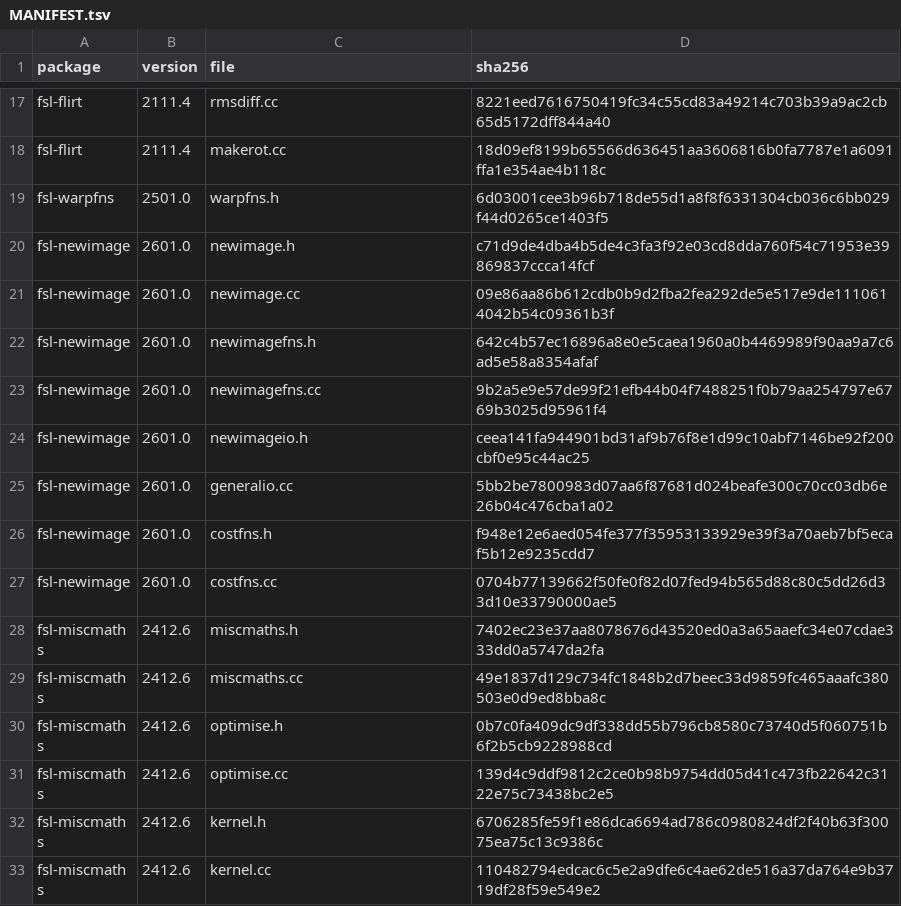
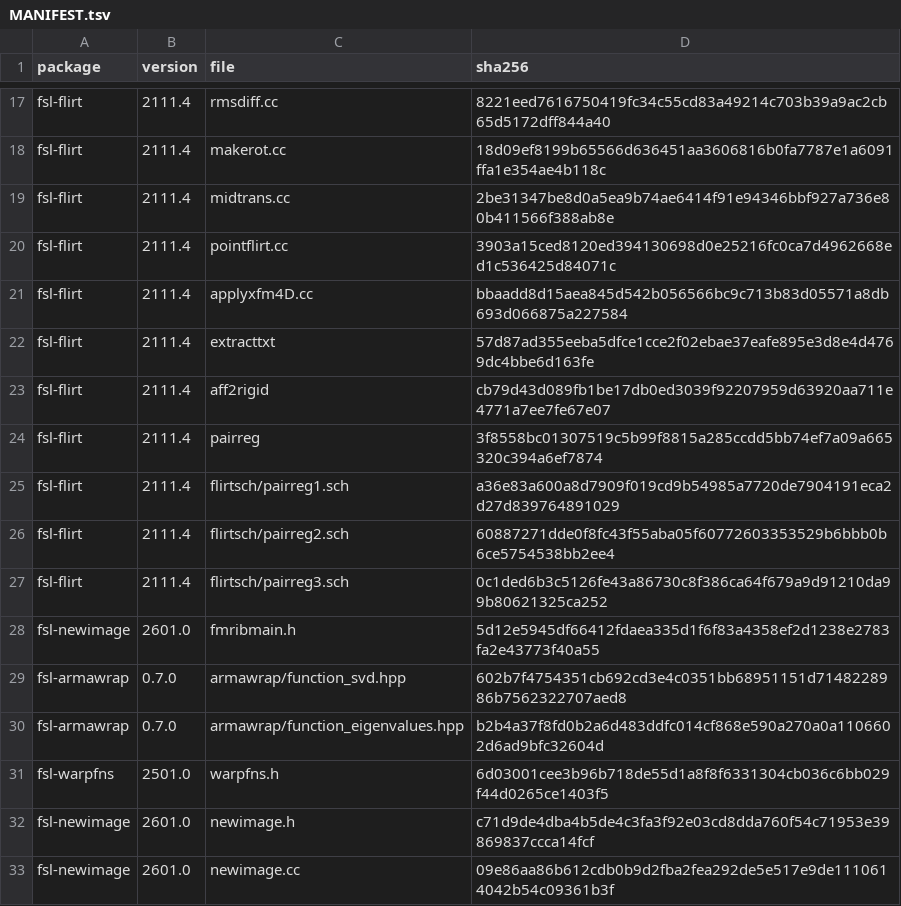
Before and after one commit to karellopez/larmorx, a TSV file: crates-nc/fsl-source/MANIFEST.tsv, drawn as a sheet; only a part is shown, gaps mark what is left out; the shorter side is filled out with more unchanged rows.

Commit message:
FLIRT's scripts: pairreg (in-process flirt and convert_xfm with FSL's pairreg schedules), extracttxt (grep, dc and sed's behaviour), aff2rigid (numpy's arithmetic on FSL's OpenBLAS; FSL-81: FSL 6.0.7.23's script stops with NameError, the matrix by default, identical to FSL's own script with mat restored on 22 matrices); FSL's sources copied (fsl-source)

```diff
--- a/crates-nc/fsl-source/MANIFEST.tsv
+++ b/crates-nc/fsl-source/MANIFEST.tsv
@@ -18,2 +18,14 @@ fsl-flirt	2111.4	rmsdiff.cc	8221eed7616750419fc34c55cd83a49214c703b39a9ac2cb65d5
 fsl-flirt	2111.4	makerot.cc	18d09ef8199b65566d636451aa3606816b0fa7787e1a6091ffa1e354ae4b118c
+fsl-flirt	2111.4	midtrans.cc	2be31347be8d0a5ea9b74ae6414f91e94346bbf927a736e80b411566f388ab8e
+fsl-flirt	2111.4	pointflirt.cc	3903a15ced8120ed394130698d0e25216fc0ca7d4962668ed1c536425d84071c
+fsl-flirt	2111.4	applyxfm4D.cc	bbaadd8d15aea845d542b056566bc9c713b83d05571a8db693d066875a227584
+fsl-flirt	2111.4	extracttxt	57d87ad355eeba5dfce1cce2f02ebae37eafe895e3d8e4d4769dc4bbe6d163fe
+fsl-flirt	2111.4	aff2rigid	cb79d43d089fb1be17db0ed3039f92207959d63920aa711e4771a7ee7fe67e07
+fsl-flirt	2111.4	pairreg	3f8558bc01307519c5b99f8815a285ccdd5bb74ef7a09a665320c394a6ef7874
+fsl-flirt	2111.4	flirtsch/pairreg1.sch	a36e83a600a8d7909f019cd9b54985a7720de7904191eca2d27d839764891029
+fsl-flirt	2111.4	flirtsch/pairreg2.sch	60887271dde0f8fc43f55aba05f60772603353529b6bbb0b6ce5754538bb2ee4
+fsl-flirt	2111.4	flirtsch/pairreg3.sch	0c1ded6b3c5126fe43a86730c8f386ca64f679a9d91210da99b80621325ca252
+fsl-newimage	2601.0	fmribmain.h	5d12e5945df66412fdaea335d1f6f83a4358ef2d1238e2783fa2e43773f40a55
+fsl-armawrap	0.7.0	armawrap/function_svd.hpp	602b7f4754351cb692cd3e4c0351bb68951151d7148228986b7562322707aed8
+fsl-armawrap	0.7.0	armawrap/function_eigenvalues.hpp	b2b4a37f8fd0b2a6d483ddfc014cf868e590a270a0a1106602d6ad9bfc32604d
 fsl-warpfns	2501.0	warpfns.h	6d03001cee3b96b718de55d1a8f8f6331304cb036c6bb029f44d0265ce1403f5
```
Also changed, not shown: 19 other files.
